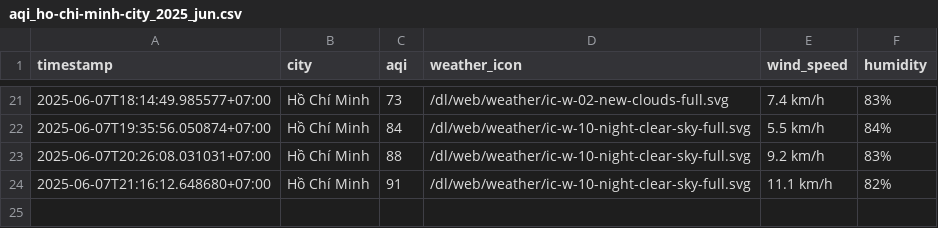
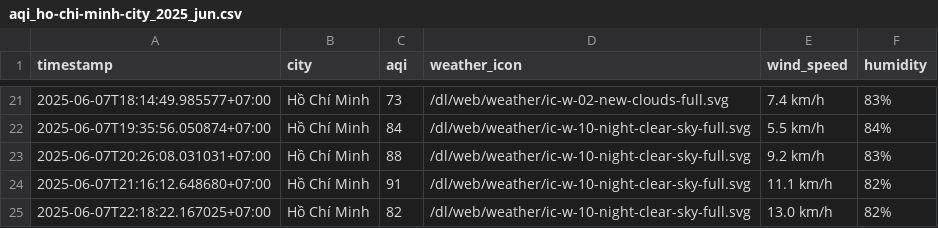
Before and after one commit to Vydtt4947/cuoi_ki, a CSV file: result/ho-chi-minh-city/aqi_ho-chi-minh-city_2025_jun.csv, drawn as a sheet; only a part is shown, gaps mark what is left out.

```diff
--- a/result/ho-chi-minh-city/aqi_ho-chi-minh-city_2025_jun.csv
+++ b/result/ho-chi-minh-city/aqi_ho-chi-minh-city_2025_jun.csv
@@ -24 +24,2 @@ timestamp,city,aqi,weather_icon,wind_speed,humidity
 2025-06-07T21:16:12.648680+07:00,Hồ Chí Minh,91,/dl/web/weather/ic-w-10-night-clear-sky-full.svg,11.1 km/h,82%
+2025-06-07T22:18:22.167025+07:00,Hồ Chí Minh,82,/dl/web/weather/ic-w-10-night-clear-sky-full.svg,13.0 km/h,82%
```
Also changed, not shown: result/can-tho/aqi_can-tho_2025_jun.csv, result/da-nang/aqi_da-nang_2025_jun.csv, 5 other files.
